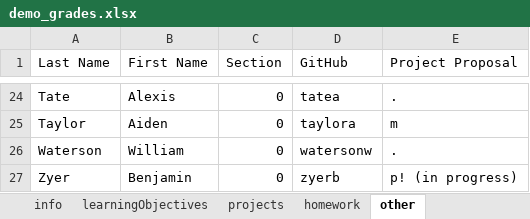
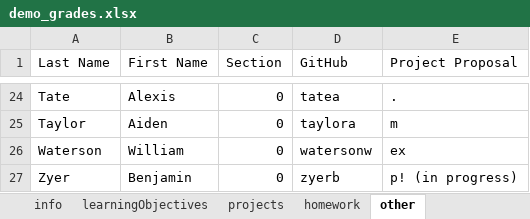
Before and after one commit to kurmasz/poprawa, an Excel workbook: demo/demo_grades.xlsx, sheet other, drawn as a sheet; only a part is shown, gaps mark what is left out; values as stored, in another font and other column widths than the file's, no borders; the diff names each change by its address in the sheet, - before the commit and + after, or states it on an @@ line.

Commit message:
Fix bug in handling of blank columns

```diff
--- a/demo/demo_grades.xlsx (sheet other)
+++ b/demo/demo_grades.xlsx (sheet other)
-E26 (Project Proposal): .
+E26 (Project Proposal): ex
```
Also changed, not shown: 5 other files.
